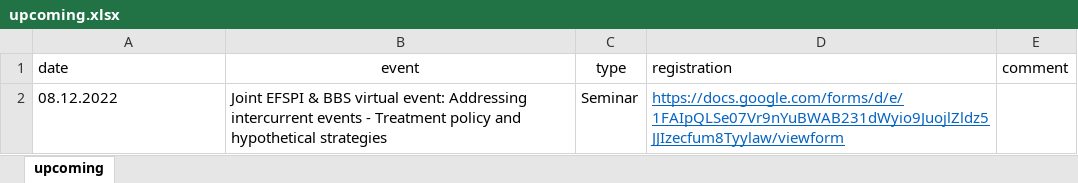
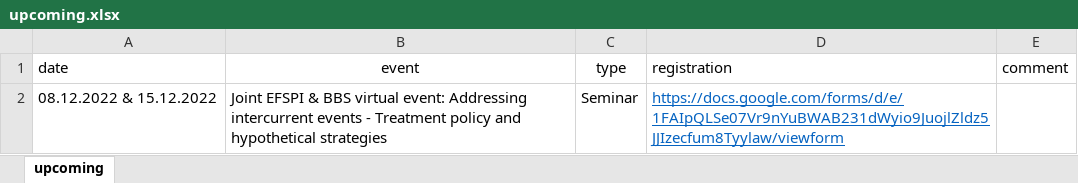
Before and after one commit to baselbiometrics/home, an Excel workbook: data/upcoming.xlsx, sheet upcoming, drawn as a sheet; values as stored, in another font and other column widths than the file's, no borders; charts and pictures not drawn; the diff names each change by its address in the sheet, - before the commit and + after, or states it on an @@ line.

```diff
--- a/data/upcoming.xlsx (sheet upcoming)
+++ b/data/upcoming.xlsx (sheet upcoming)
-A2 (date): 08.12.2022
+A2 (date): 08.12.2022 & 15.12.2022
```
Also changed, not shown: docs/data/upcoming.xlsx, 6 other files.
